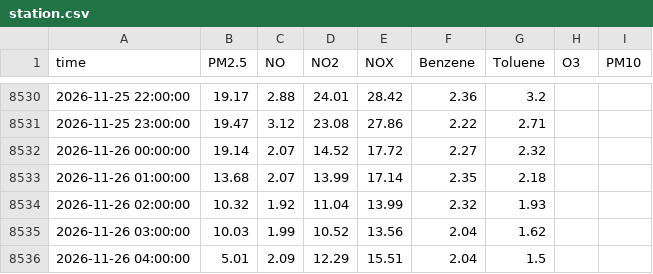
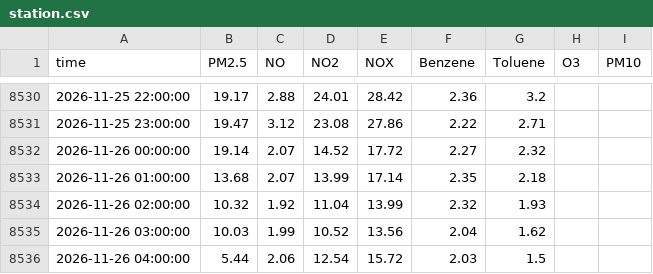
Before and after one commit to Yonifal/shoham-air, a CSV file: data/station.csv, drawn as a sheet; only a part is shown, gaps mark what is left out.

```diff
--- a/data/station.csv
+++ b/data/station.csv
@@ -8535,2 +8535,2 @@ time,PM2.5,NO,NO2,NOX,Benzene,Toluene,O3,PM10
 2026-11-26 03:00:00,10.03,1.99,10.52,13.56,2.04,1.62,,
-2026-11-26 04:00:00,5.01,2.09,12.29,15.51,2.04,1.5,,
+2026-11-26 04:00:00,5.44,2.06,12.54,15.72,2.03,1.5,,
```
Also changed, not shown: 2 other files.
